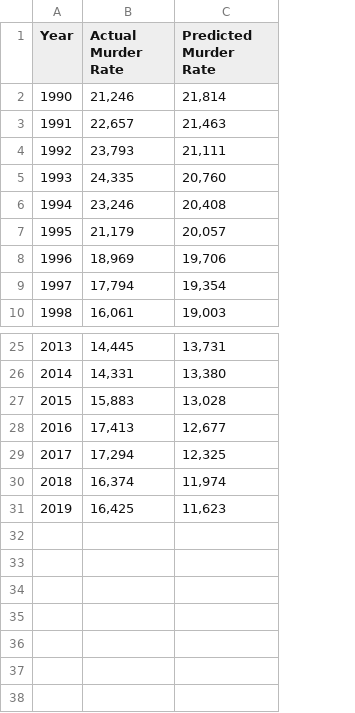
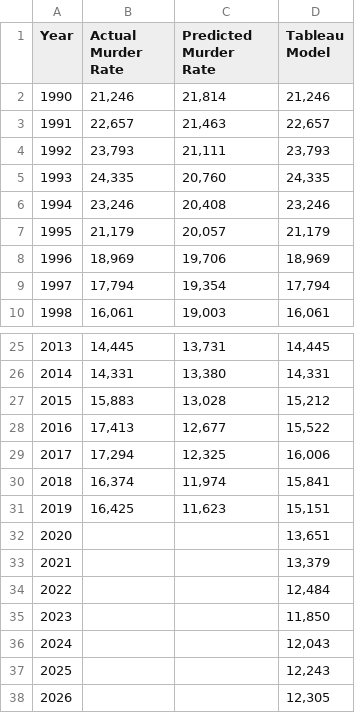
Before and after one commit to smithc6136/final_project, a CSV file: Resources/predicted_vs_actual_murder_count.csv, drawn as a sheet; only a part is shown, gaps mark what is left out; the diff names each change by its address in the sheet, - before the commit and + after, or states it on an @@ line.

Commit message:
added tableau model data

```diff
--- a/Resources/predicted_vs_actual_murder_count.csv
+++ b/Resources/predicted_vs_actual_murder_count.csv
+column D (Tableau Model), rows 2-10: 21,246 | 22,657 | 23,793 | 24,335 | 23,246 | 21,179 | 18,969 | 17,794 | 16,061; rows 25-31: 14,445 | 14,331 | 15,212 | 15,522 | 16,006 | 15,841 | 15,151
+row 32: 2020 |  |  | 13,651
+row 33: 2021 |  |  | 13,379
+row 34: 2022 |  |  | 12,484
+row 35: 2023 |  |  | 11,850
+row 36: 2024 |  |  | 12,043
+row 37: 2025 |  |  | 12,243
+row 38: 2026 |  |  | 12,305
```
